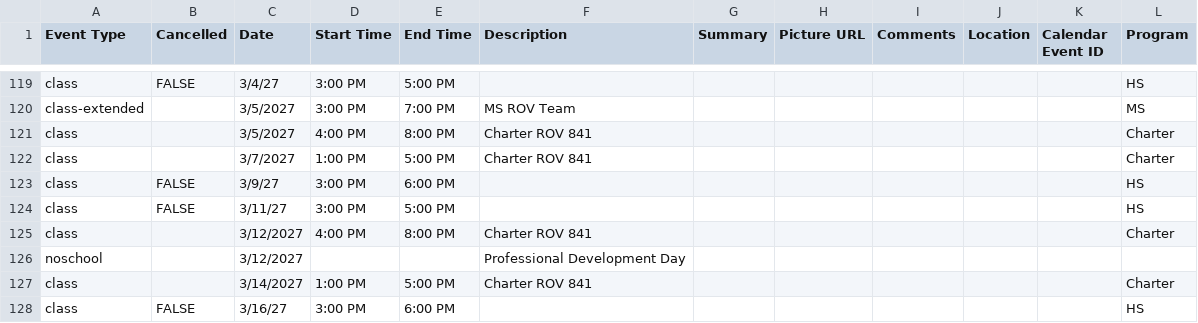
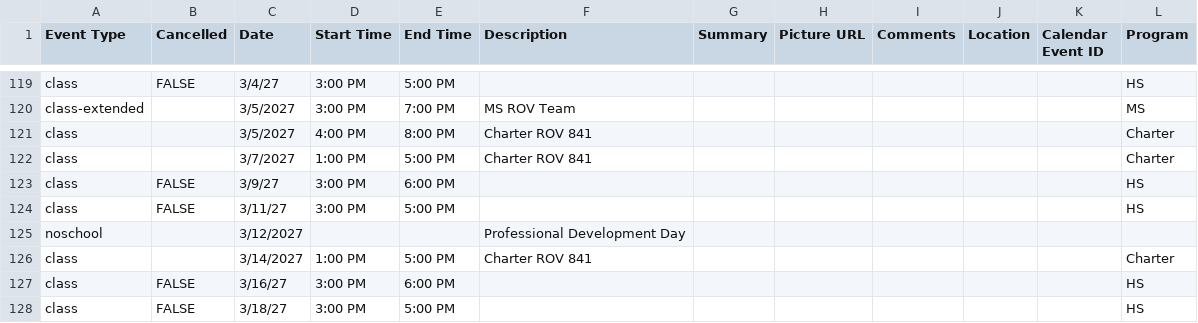
Before and after one commit to porttack/rov, a CSV file: assets/data/events.csv, drawn as a sheet; only a part is shown, gaps mark what is left out; the shorter side is filled out with more unchanged rows; the diff names each change by its address in the sheet, - before the commit and + after, or states it on an @@ line.

```diff
--- a/assets/data/events.csv
+++ b/assets/data/events.csv
-row 125: class |  | 3/12/2027 | 4:00 PM | 8:00 PM | Charter ROV 841 |  |  |  |  |  | Charter
```
